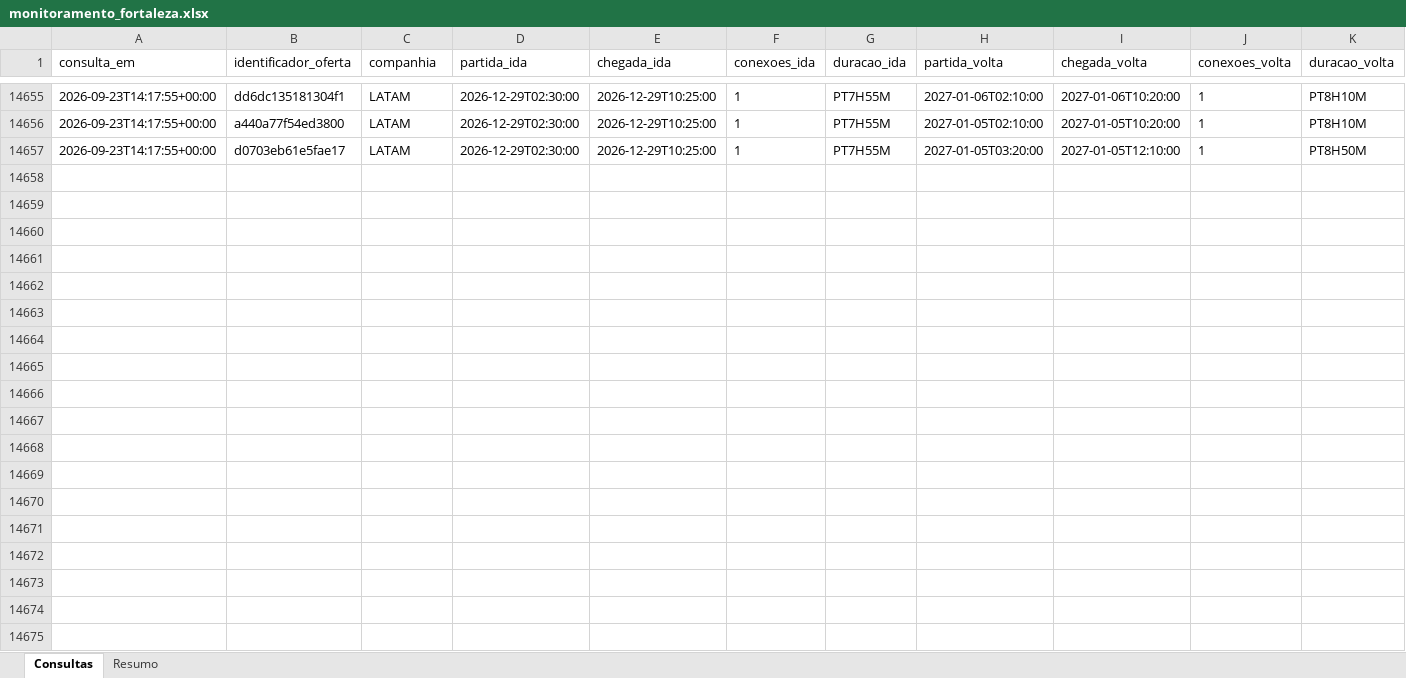
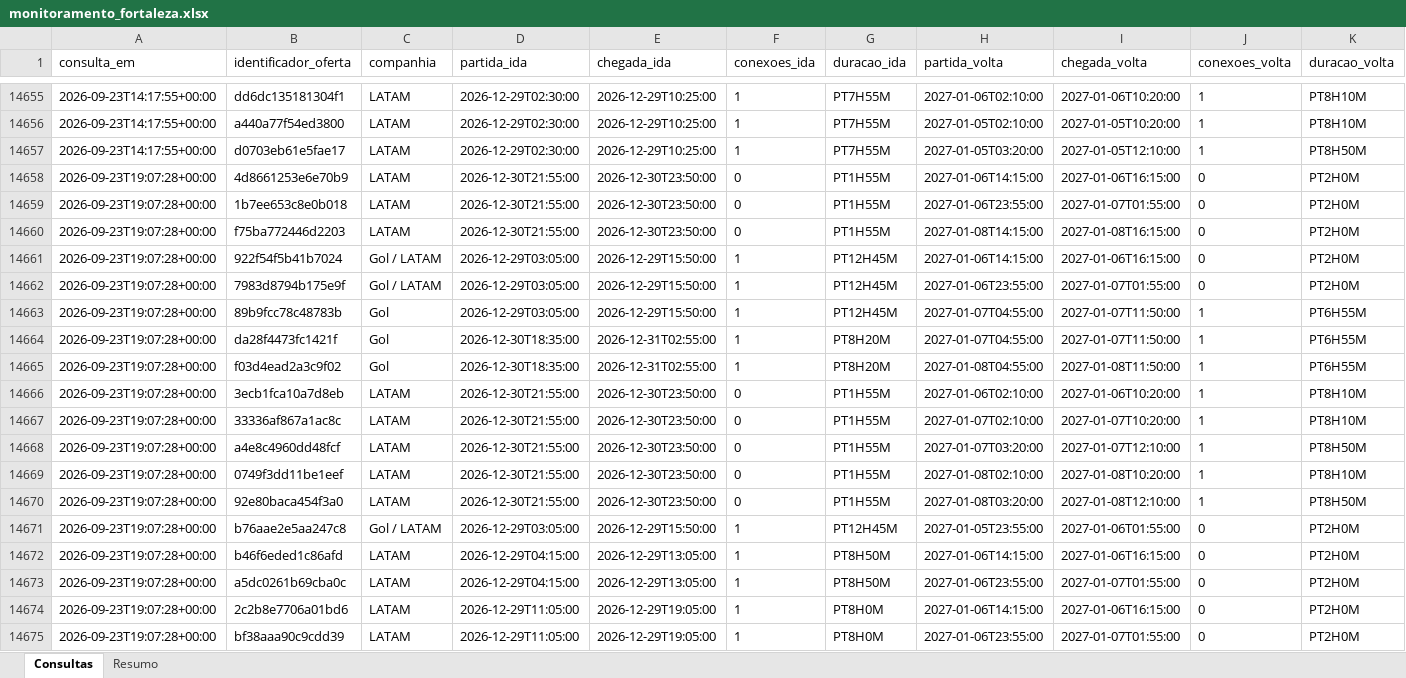
Before and after one commit to asouzaa/monitora-voos, an Excel workbook: docs/monitoramento_fortaleza.xlsx, sheet Consultas, drawn as a sheet; only a part is shown, gaps mark what is left out; values as stored, in another font and other column widths than the file's, no borders; rows hold the shown columns only; the diff covers the shown part only; the diff names each change by its address in the sheet, - before the commit and + after, or states it on an @@ line.

```diff
--- a/docs/monitoramento_fortaleza.xlsx (sheet Consultas)
+++ b/docs/monitoramento_fortaleza.xlsx (sheet Consultas)
+row 14658: 2026-09-23T19:07:28+00:00 | 4d8661253e6e70b9 | LATAM | 2026-12-30T21:55:00 | 2026-12-30T23:50:00 | 0 | PT1H55M | 2027-01-06T14:15:00 | 2027-01-06T16:15:00 | 0 | PT2H0M
+row 14659: 2026-09-23T19:07:28+00:00 | 1b7ee653c8e0b018 | LATAM | 2026-12-30T21:55:00 | 2026-12-30T23:50:00 | 0 | PT1H55M | 2027-01-06T23:55:00 | 2027-01-07T01:55:00 | 0 | PT2H0M
+row 14660: 2026-09-23T19:07:28+00:00 | f75ba772446d2203 | LATAM | 2026-12-30T21:55:00 | 2026-12-30T23:50:00 | 0 | PT1H55M | 2027-01-08T14:15:00 | 2027-01-08T16:15:00 | 0 | PT2H0M
+row 14661: 2026-09-23T19:07:28+00:00 | 922f54f5b41b7024 | Gol / LATAM | 2026-12-29T03:05:00 | 2026-12-29T15:50:00 | 1 | PT12H45M | 2027-01-06T14:15:00 | 2027-01-06T16:15:00 | 0 | PT2H0M
+row 14662: 2026-09-23T19:07:28+00:00 | 7983d8794b175e9f | Gol / LATAM | 2026-12-29T03:05:00 | 2026-12-29T15:50:00 | 1 | PT12H45M | 2027-01-06T23:55:00 | 2027-01-07T01:55:00 | 0 | PT2H0M
+row 14663: 2026-09-23T19:07:28+00:00 | 89b9fcc78c48783b | Gol | 2026-12-29T03:05:00 | 2026-12-29T15:50:00 | 1 | PT12H45M | 2027-01-07T04:55:00 | 2027-01-07T11:50:00 | 1 | PT6H55M
+row 14664: 2026-09-23T19:07:28+00:00 | da28f4473fc1421f | Gol | 2026-12-30T18:35:00 | 2026-12-31T02:55:00 | 1 | PT8H20M | 2027-01-07T04:55:00 | 2027-01-07T11:50:00 | 1 | PT6H55M
+row 14665: 2026-09-23T19:07:28+00:00 | f03d4ead2a3c9f02 | Gol | 2026-12-30T18:35:00 | 2026-12-31T02:55:00 | 1 | PT8H20M | 2027-01-08T04:55:00 | 2027-01-08T11:50:00 | 1 | PT6H55M
+row 14666: 2026-09-23T19:07:28+00:00 | 3ecb1fca10a7d8eb | LATAM | 2026-12-30T21:55:00 | 2026-12-30T23:50:00 | 0 | PT1H55M | 2027-01-06T02:10:00 | 2027-01-06T10:20:00 | 1 | PT8H10M
+row 14667: 2026-09-23T19:07:28+00:00 | 33336af867a1ac8c | LATAM | 2026-12-30T21:55:00 | 2026-12-30T23:50:00 | 0 | PT1H55M | 2027-01-07T02:10:00 | 2027-01-07T10:20:00 | 1 | PT8H10M
+row 14668: 2026-09-23T19:07:28+00:00 | a4e8c4960dd48fcf | LATAM | 2026-12-30T21:55:00 | 2026-12-30T23:50:00 | 0 | PT1H55M | 2027-01-07T03:20:00 | 2027-01-07T12:10:00 | 1 | PT8H50M
+row 14669: 2026-09-23T19:07:28+00:00 | 0749f3dd11be1eef | LATAM | 2026-12-30T21:55:00 | 2026-12-30T23:50:00 | 0 | PT1H55M | 2027-01-08T02:10:00 | 2027-01-08T10:20:00 | 1 | PT8H10M
+row 14670: 2026-09-23T19:07:28+00:00 | 92e80baca454f3a0 | LATAM | 2026-12-30T21:55:00 | 2026-12-30T23:50:00 | 0 | PT1H55M | 2027-01-08T03:20:00 | 2027-01-08T12:10:00 | 1 | PT8H50M
+row 14671: 2026-09-23T19:07:28+00:00 | b76aae2e5aa247c8 | Gol / LATAM | 2026-12-29T03:05:00 | 2026-12-29T15:50:00 | 1 | PT12H45M | 2027-01-05T23:55:00 | 2027-01-06T01:55:00 | 0 | PT2H0M
+row 14672: 2026-09-23T19:07:28+00:00 | b46f6eded1c86afd | LATAM | 2026-12-29T04:15:00 | 2026-12-29T13:05:00 | 1 | PT8H50M | 2027-01-06T14:15:00 | 2027-01-06T16:15:00 | 0 | PT2H0M
+row 14673: 2026-09-23T19:07:28+00:00 | a5dc0261b69cba0c | LATAM | 2026-12-29T04:15:00 | 2026-12-29T13:05:00 | 1 | PT8H50M | 2027-01-06T23:55:00 | 2027-01-07T01:55:00 | 0 | PT2H0M
+row 14674: 2026-09-23T19:07:28+00:00 | 2c2b8e7706a01bd6 | LATAM | 2026-12-29T11:05:00 | 2026-12-29T19:05:00 | 1 | PT8H0M | 2027-01-06T14:15:00 | 2027-01-06T16:15:00 | 0 | PT2H0M
+row 14675: 2026-09-23T19:07:28+00:00 | bf38aaa90c9cdd39 | LATAM | 2026-12-29T11:05:00 | 2026-12-29T19:05:00 | 1 | PT8H0M | 2027-01-06T23:55:00 | 2027-01-07T01:55:00 | 0 | PT2H0M
```
Also changed, not shown: 102 added rows elsewhere in this sheet, sheet Resumo, docs/monitoramento_joao_pessoa.xlsx, docs/monitoramento_maceio.xlsx, 9 other files.
